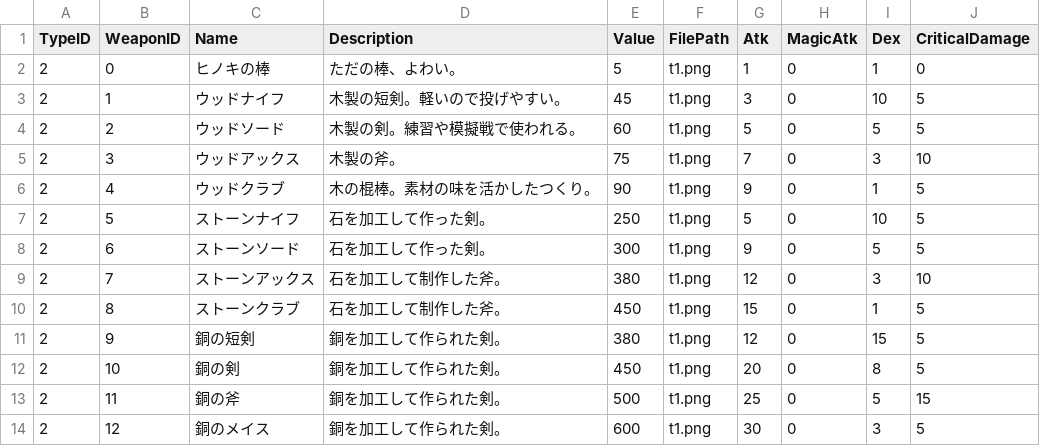
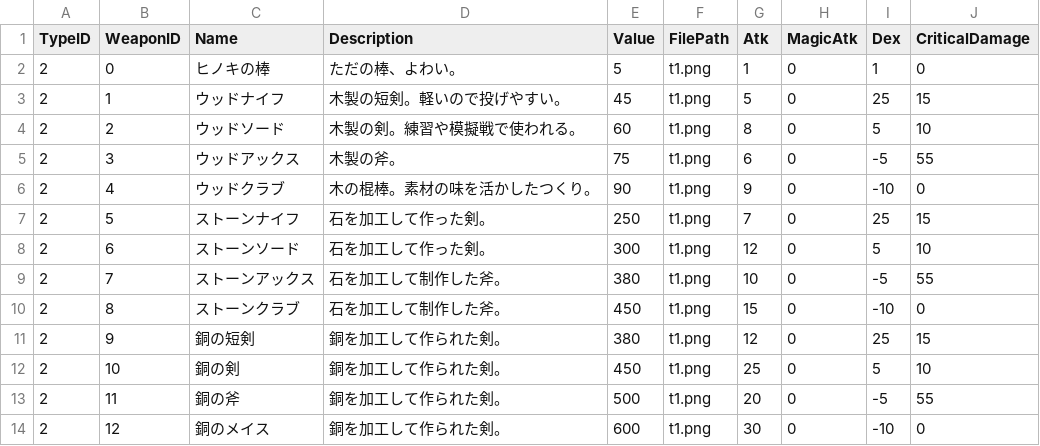
Before and after one commit to kbc15gc/game, a CSV file: game/Decide/Decide/Asset/Data/ItemData/WeaponData_U.csv, drawn as a sheet; only a part is shown; the diff covers the shown part only; the diff names each change by its address in the sheet, - before the commit and + after, or states it on an @@ line.

```diff
--- a/game/Decide/Decide/Asset/Data/ItemData/WeaponData_U.csv
+++ b/game/Decide/Decide/Asset/Data/ItemData/WeaponData_U.csv
-G3 (Atk): 3
+G3 (Atk): 5
-I3 (Dex): 10
+I3 (Dex): 25
-J3 (CriticalDamage): 5
+J3 (CriticalDamage): 15
-G4 (Atk): 5
+G4 (Atk): 8
-J4 (CriticalDamage): 5
+J4 (CriticalDamage): 10
-G5 (Atk): 7
+G5 (Atk): 6
-I5 (Dex): 3
+I5 (Dex): -5
-J5 (CriticalDamage): 10
+J5 (CriticalDamage): 55
-I6 (Dex): 1
+I6 (Dex): -10
-J6 (CriticalDamage): 5
+J6 (CriticalDamage): 0
-G7 (Atk): 5
+G7 (Atk): 7
-I7 (Dex): 10
+I7 (Dex): 25
-J7 (CriticalDamage): 5
+J7 (CriticalDamage): 15
-G8 (Atk): 9
+G8 (Atk): 12
-J8 (CriticalDamage): 5
+J8 (CriticalDamage): 10
-G9 (Atk): 12
+G9 (Atk): 10
-I9 (Dex): 3
+I9 (Dex): -5
-J9 (CriticalDamage): 10
+J9 (CriticalDamage): 55
-I10 (Dex): 1
+I10 (Dex): -10
-J10 (CriticalDamage): 5
+J10 (CriticalDamage): 0
-I11 (Dex): 15
+I11 (Dex): 25
-J11 (CriticalDamage): 5
+J11 (CriticalDamage): 15
-G12 (Atk): 20
+G12 (Atk): 25
-I12 (Dex): 8
+I12 (Dex): 5
-J12 (CriticalDamage): 5
+J12 (CriticalDamage): 10
-G13 (Atk): 25
+G13 (Atk): 20
-I13 (Dex): 5
+I13 (Dex): -5
-J13 (CriticalDamage): 15
+J13 (CriticalDamage): 55
-I14 (Dex): 3
+I14 (Dex): -10
-J14 (CriticalDamage): 5
+J14 (CriticalDamage): 0
```
Also changed, not shown: 3 added rows and 74 edited cells elsewhere in this file, game/Decide/Decide/Asset/Data/GroupData/Group2AEnemy.csv, game/Decide/Decide/Asset/Data/ItemData/ArmorData.csv, 16 other files.
